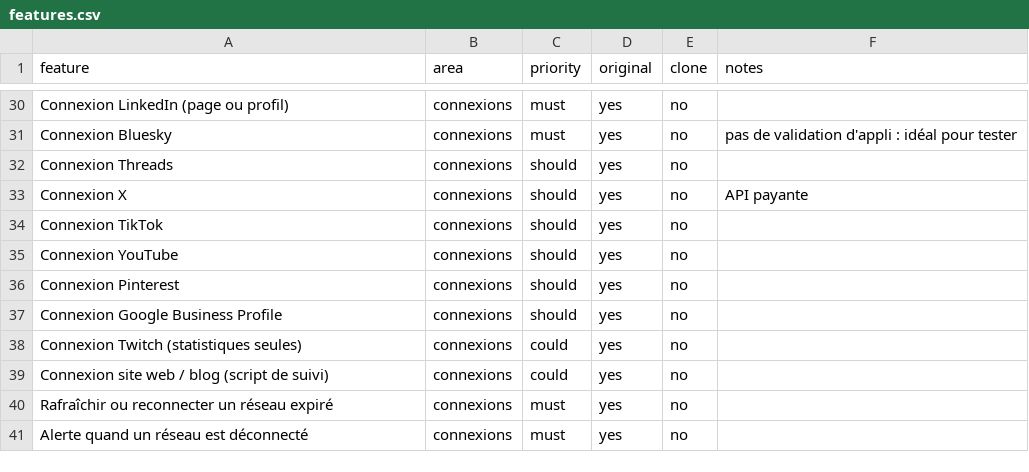
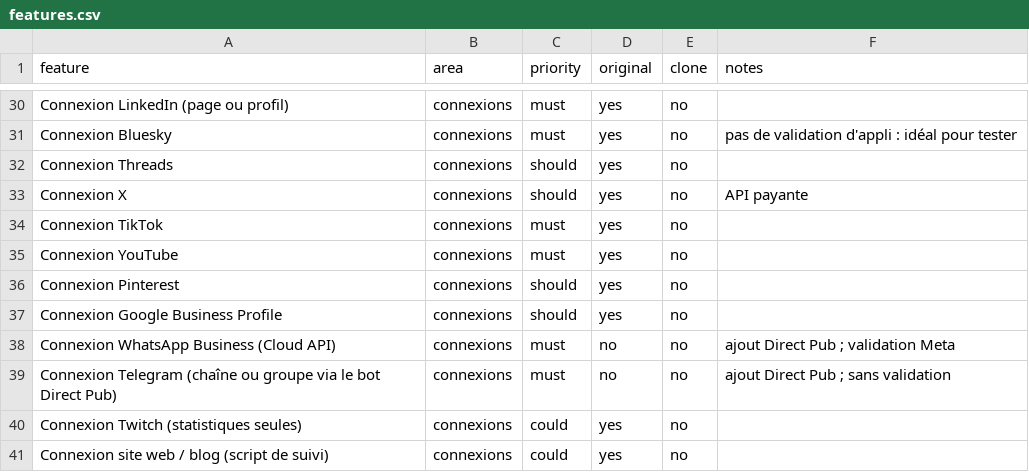
Before and after one commit to ajeanbelard-creator/motion-design-claude-code, a CSV file: Direct Pub/replica/features.csv, drawn as a sheet; only a part is shown, gaps mark what is left out; the shorter side is filled out with more unchanged rows; the diff covers the shown part only.

```diff
--- a/Direct Pub/replica/features.csv
+++ b/Direct Pub/replica/features.csv
@@ -33,6 +33,8 @@ Connexion Threads,connexions,should,yes,no,
 Connexion X,connexions,should,yes,no,API payante
-Connexion TikTok,connexions,should,yes,no,
-Connexion YouTube,connexions,should,yes,no,
+Connexion TikTok,connexions,must,yes,no,
+Connexion YouTube,connexions,must,yes,no,
 Connexion Pinterest,connexions,should,yes,no,
 Connexion Google Business Profile,connexions,should,yes,no,
+Connexion WhatsApp Business (Cloud API),connexions,must,no,no,ajout Direct Pub ; validation Meta
+Connexion Telegram (chaîne ou groupe via le bot Direct Pub),connexions,must,no,no,ajout Direct Pub ; sans validation
 Connexion Twitch (statistiques seules),connexions,could,yes,no,
```
Also changed, not shown: 12 added rows and 9 edited cells elsewhere in this file, 3 other files.
